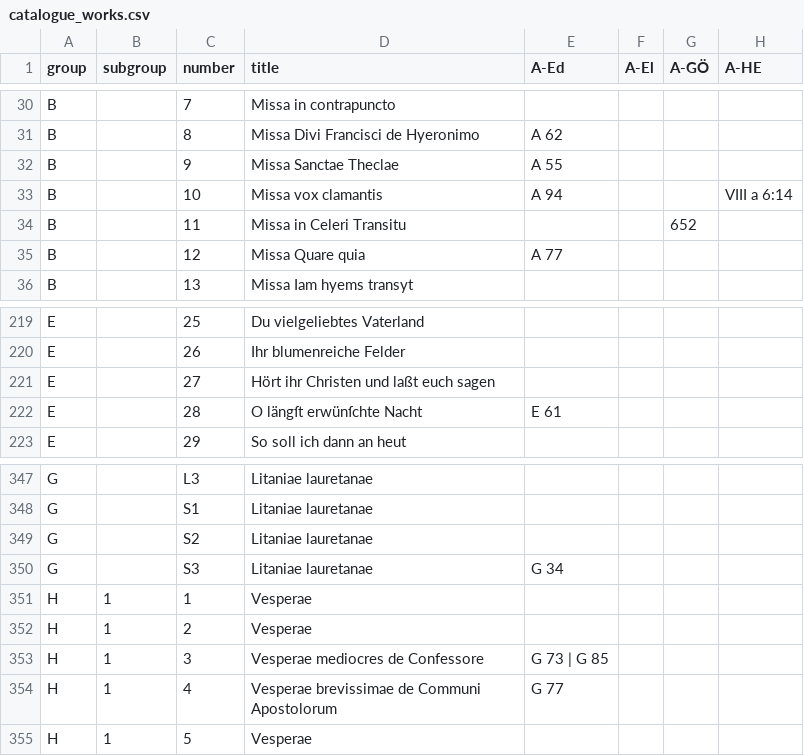
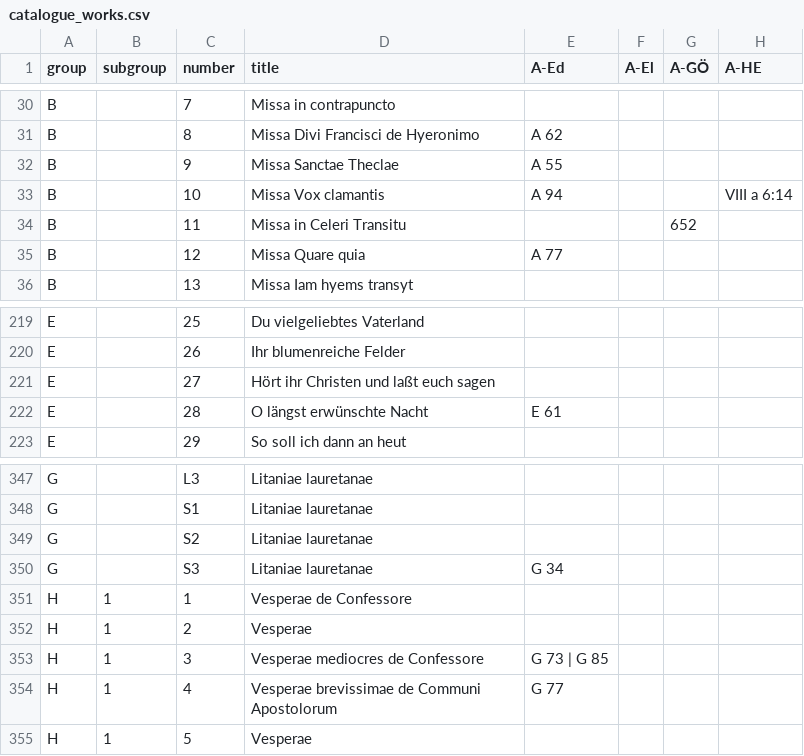
Before and after one commit to edition-esser-skala/werner-catalogue-of-works, a CSV file: data/catalogue_works.csv, drawn as a sheet; only a part is shown, gaps mark what is left out; the diff names each change by its address in the sheet, - before the commit and + after, or states it on an @@ line.

```diff
--- a/data/catalogue_works.csv
+++ b/data/catalogue_works.csv
-D33 (title): Missa vox clamantis
+D33 (title): Missa Vox clamantis
-D222 (title): O längſt erwünſchte Nacht
+D222 (title): O längst erwünschte Nacht
-D351 (title): Vesperae
+D351 (title): Vesperae de Confessore
```
Also changed, not shown: data/works_in_rism.csv, data/works_missing_in_rism.csv, 13 other files.
